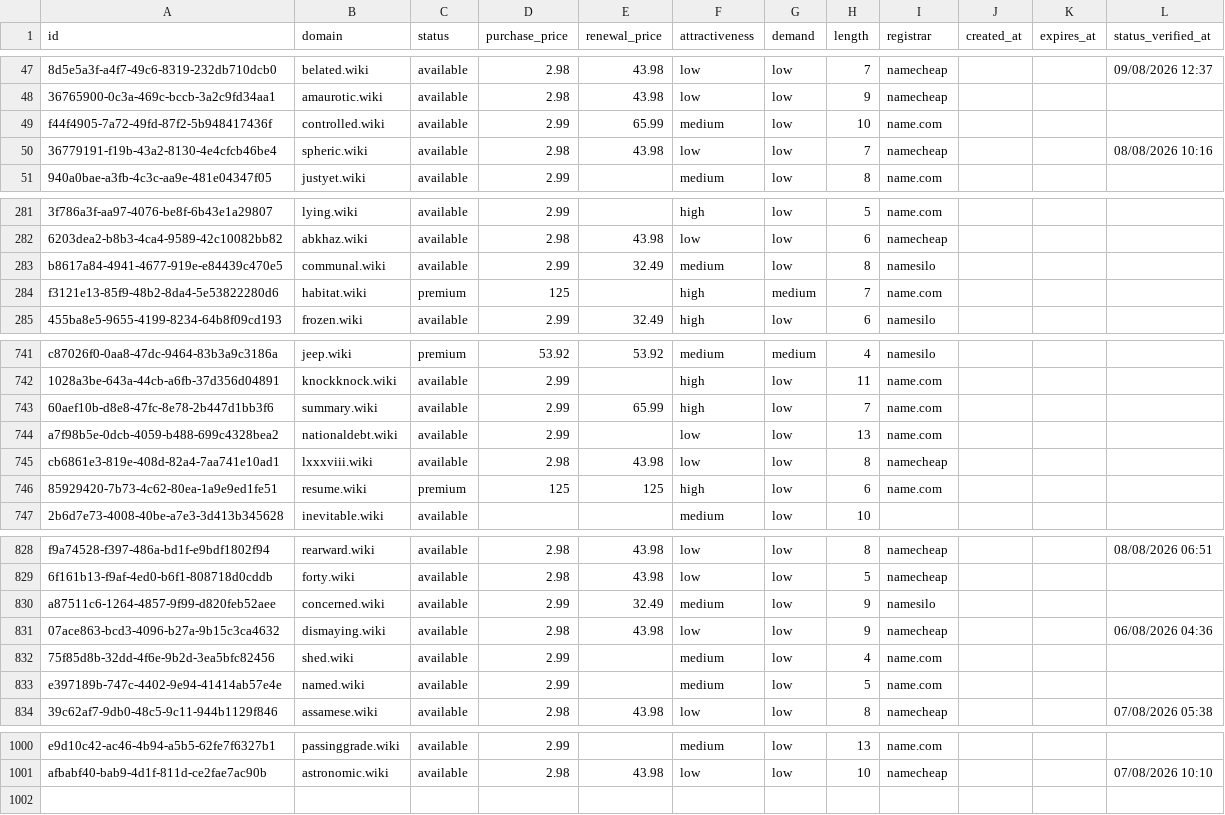
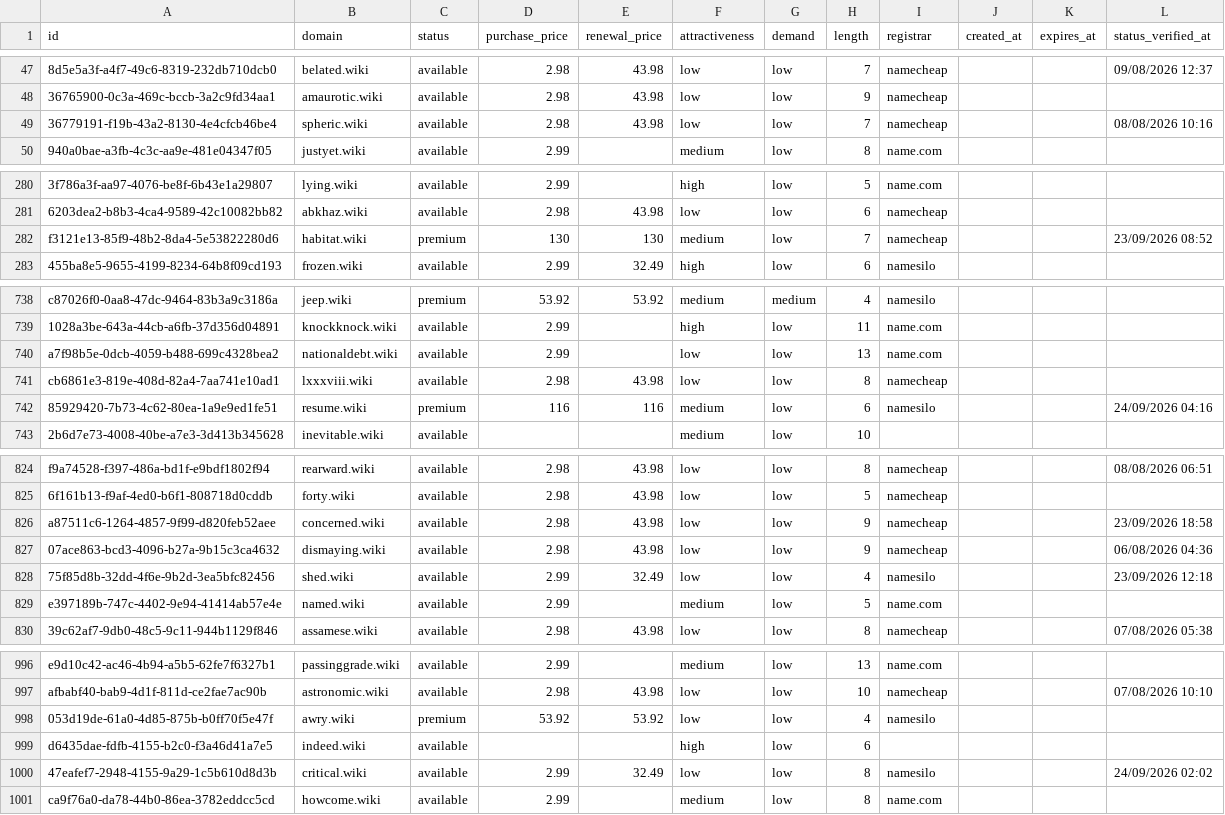
Before and after one commit to UniqueDomains/wiki-oneword-domains, a CSV file: wiki.csv, drawn as a sheet; only a part is shown, gaps mark what is left out; removed rows and columns are numbered as before the commit, all else as after; the diff covers the shown part only; the diff names each change by its address in the sheet, - before the commit and + after, or states it on an @@ line.

Commit message:
Domains update

```diff
--- a/wiki.csv
+++ b/wiki.csv
-row 49: f44f4905-7a72-49fd-87f2-5b948417436f | controlled.wiki | available | 2.99 | 65.99 | medium | low | 10 | name.com
-row 283: b8617a84-4941-4677-919e-e84439c470e5 | communal.wiki | available | 2.99 | 32.49 | medium | low | 8 | namesilo
-D282 (purchase_price): 125
+D282 (purchase_price): 130
-E282 (renewal_price): (empty)
+E282 (renewal_price): 130
-F282 (attractiveness): high
+F282 (attractiveness): medium
-G282 (demand): medium
+G282 (demand): low
-I282 (registrar): name.com
+I282 (registrar): namecheap
-L282 (status_verified_at): (empty)
+L282 (status_verified_at): 23/09/2026 08:52
-row 743: 60aef10b-d8e8-47fc-8e78-2b447d1bb3f6 | summary.wiki | available | 2.99 | 65.99 | high | low | 7 | name.com
-D742 (purchase_price): 125
+D742 (purchase_price): 116
-E742 (renewal_price): 125
+E742 (renewal_price): 116
-F742 (attractiveness): high
+F742 (attractiveness): medium
-I742 (registrar): name.com
+I742 (registrar): namesilo
-L742 (status_verified_at): (empty)
+L742 (status_verified_at): 24/09/2026 04:16
-D826 (purchase_price): 2.99
+D826 (purchase_price): 2.98
-E826 (renewal_price): 32.49
+E826 (renewal_price): 43.98
-F826 (attractiveness): medium
+F826 (attractiveness): low
-I826 (registrar): namesilo
+I826 (registrar): namecheap
-L826 (status_verified_at): (empty)
+L826 (status_verified_at): 23/09/2026 18:58
-E828 (renewal_price): (empty)
+E828 (renewal_price): 32.49
-F828 (attractiveness): medium
+F828 (attractiveness): low
-I828 (registrar): name.com
+I828 (registrar): namesilo
-L828 (status_verified_at): (empty)
+L828 (status_verified_at): 23/09/2026 12:18
+row 998: 053d19de-61a0-4d85-875b-b0ff70f5e47f | awry.wiki | premium | 53.92 | 53.92 | low | low | 4 | namesilo
+row 999: d6435dae-fdfb-4155-b2c0-f3a46d41a7e5 | indeed.wiki | available |  |  | high | low | 6
+row 1000: 47eafef7-2948-4155-9a29-1c5b610d8d3b | critical.wiki | available | 2.99 | 32.49 | low | low | 8 | namesilo |  |  | 24/09/2026 02:02
+row 1001: ca9f76a0-da78-44b0-86ea-3782eddcc5cd | howcome.wiki | available | 2.99 |  | medium | low | 8 | name.com
```
Also changed, not shown: 1 removed row and 68 edited cells elsewhere in this file, 4 other files.
